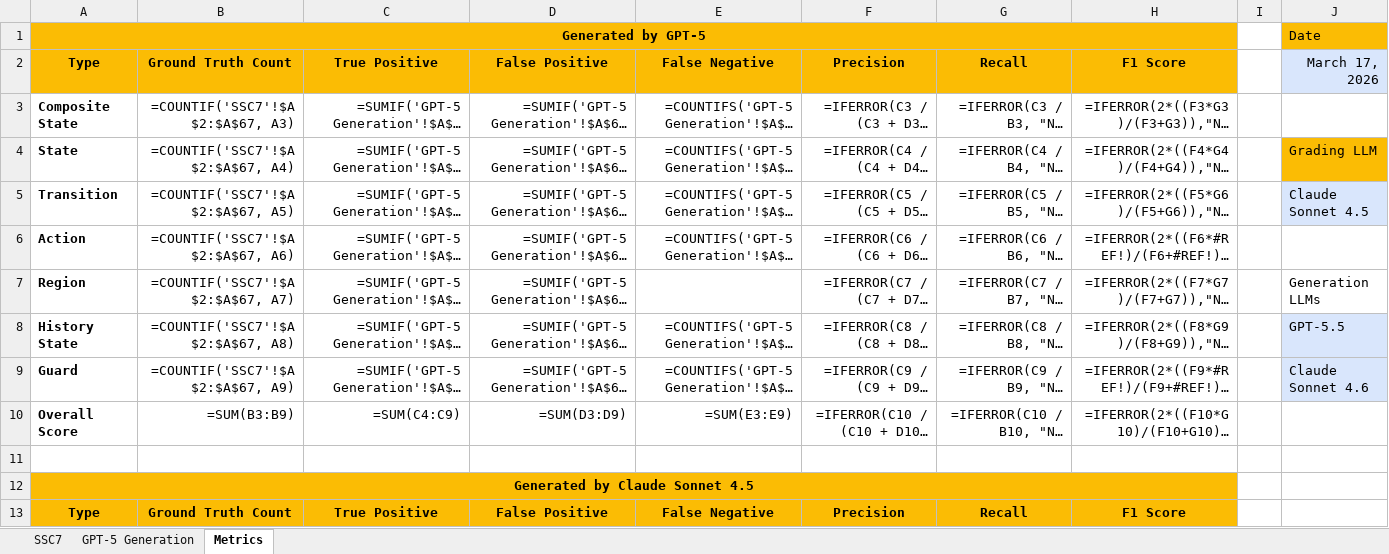
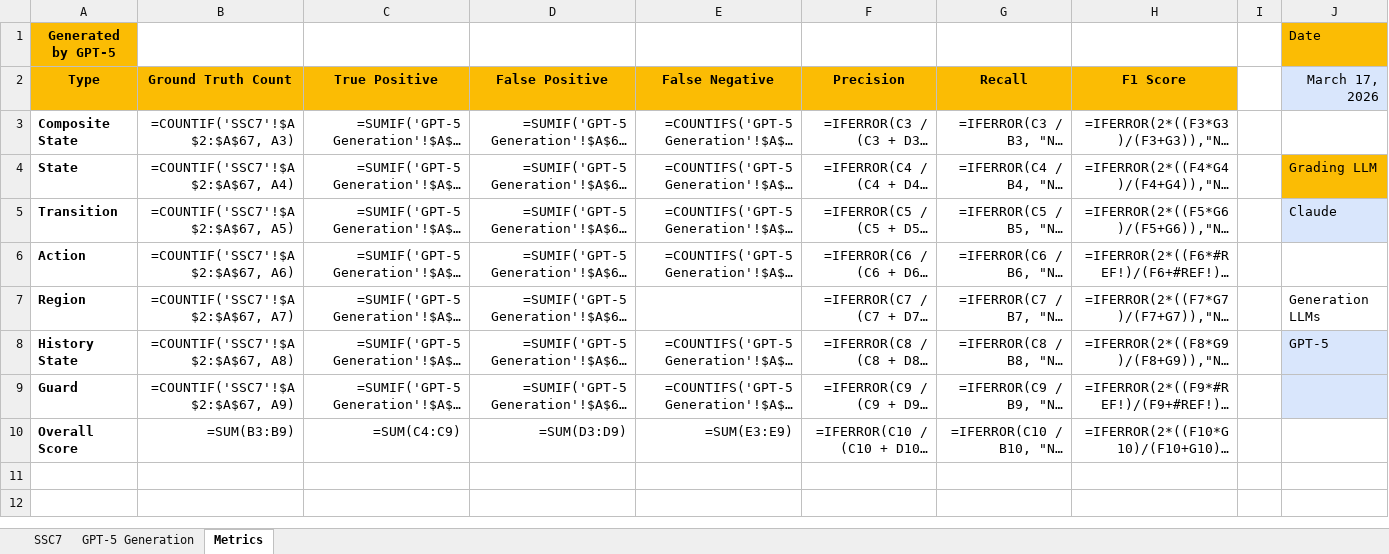
Before and after one commit to ma-nadeau/llm-automated-state-machine-generation-assessment, an Excel workbook: SSC7/Grading/2 stage/6-examples/SSC7_Grading_2-stage_2026-03-12_6-examples_GPT-5.5Generation_Claude4.5SonnetAutoGrading.xlsx, sheet Metrics, drawn as a sheet; only a part is shown; long unchanged cells end in …; values as stored, in another font and other column widths than the file's, no borders; formulas without a stored value are shown as written; table styles not drawn; the diff covers the shown part only; the diff names each change by its address in the sheet, - before the commit and + after, or states it on an @@ line.

```diff
--- a/SSC7/Grading/2 stage/6-examples/SSC7_Grading_2-stage_2026-03-12_6-examples_GPT-5.5Generation_Claude4.5SonnetAutoGrading.xlsx (sheet Metrics)
+++ b/SSC7/Grading/2 stage/6-examples/SSC7_Grading_2-stage_2026-03-12_6-examples_GPT-5.5Generation_Claude4.5SonnetAutoGrading.xlsx (sheet Metrics)
-A1:H1 merged
-J5 (March 17, 2026): Claude Sonnet 4.5
+J5 (March 17, 2026): Claude
-J8 (March 17, 2026): GPT-5.5
+J8 (March 17, 2026): GPT-5
-J9 (March 17, 2026): Claude Sonnet 4.6
+J9 (March 17, 2026): (empty)
-row 11: (empty)
-row 12: Generated by Claude Sonnet 4.5
-row 13: Type | Ground Truth Count | True Positive | False Positive | False Negative | Precision | Recall | F1 Score
```
Also changed, not shown: 8 removed rows elsewhere in this sheet, SSC7/Grading/2 stage/6-examples/SSC7_Grading_2-stage_2026-03-12_6-examples_Gemini3.1ProPreviewGeneration_Claude4.5SonnetAutoGrading.xlsx, Train Automation System/Grading/2 stage/6-examples/Train-Automation-System_Grading_2-stage_2026-03-12_6-examples_GPT-5.5Generation_Claude4.5SonnetAutoGrading.xlsx, 51 other files.
